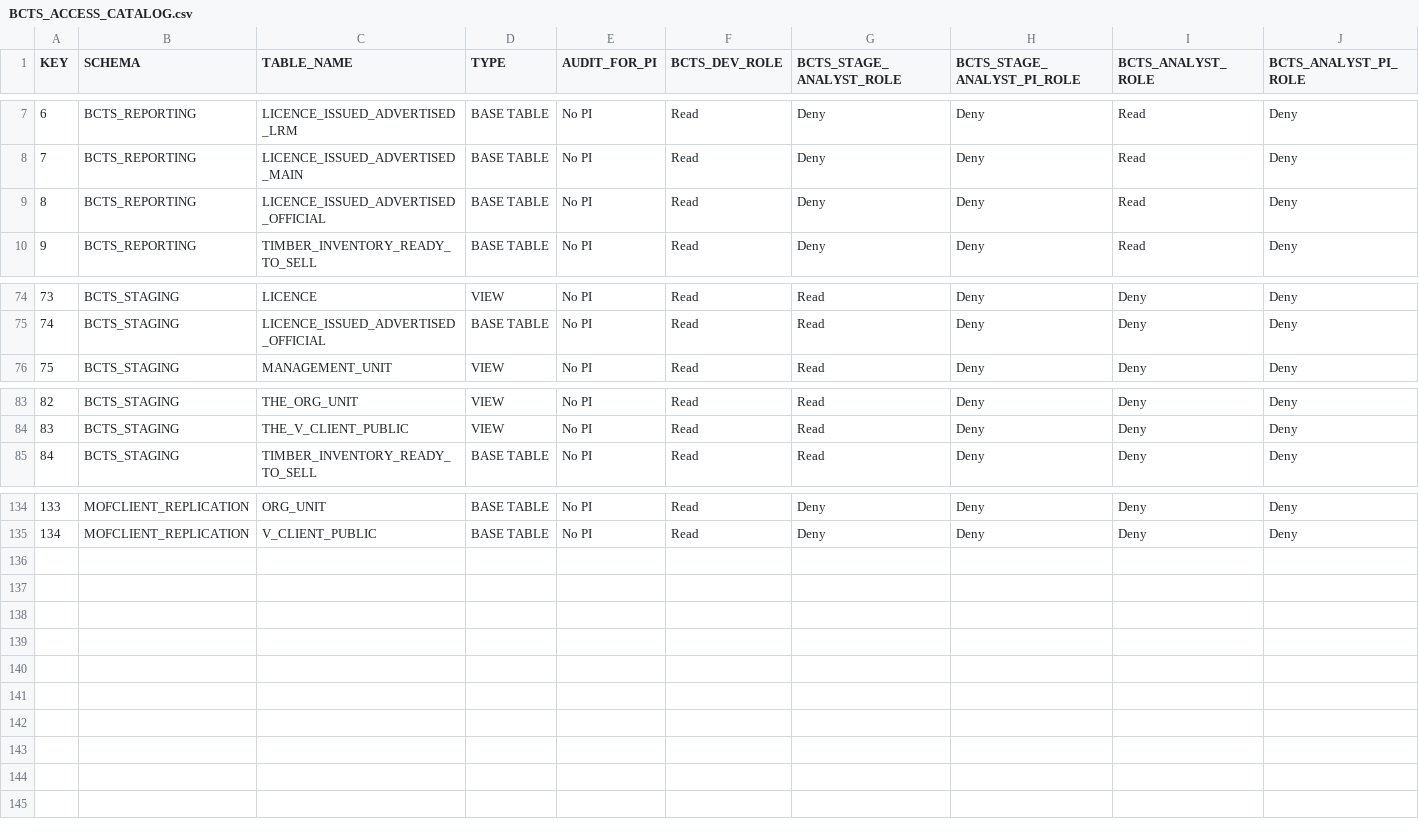
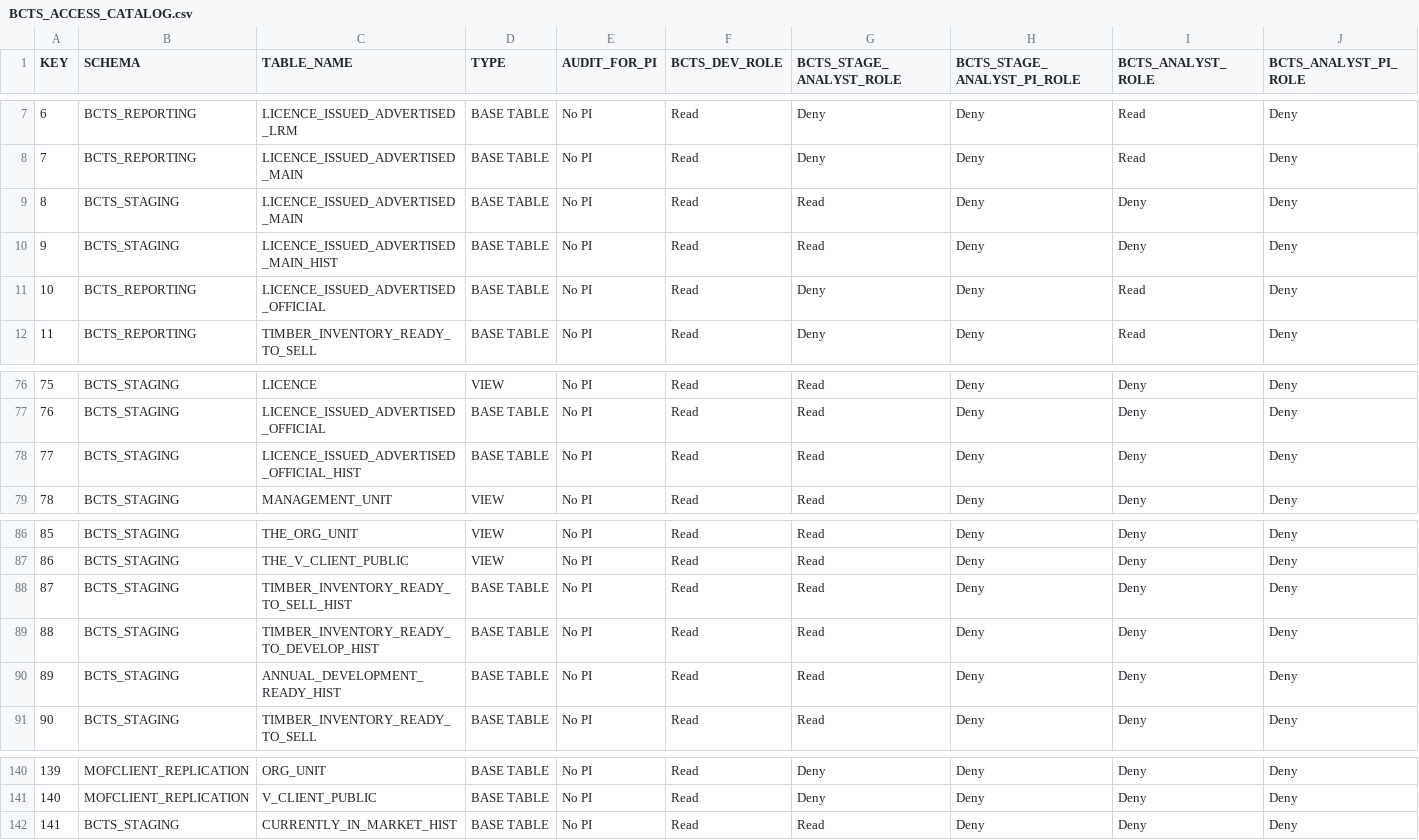
Before and after one commit to bcgov/nr-dap-ods, a CSV file: shared/bcts_access_management/BCTS_ACCESS_CATALOG.csv, drawn as a sheet; only a part is shown, gaps mark what is left out; addresses are those after the commit; the diff names each change by its address in the sheet, - before the commit and + after, or states it on an @@ line.

Commit message:
Added historic versions of the tables in the staging area

```diff
--- a/shared/bcts_access_management/BCTS_ACCESS_CATALOG.csv
+++ b/shared/bcts_access_management/BCTS_ACCESS_CATALOG.csv
+row 9: 8 | BCTS_STAGING | LICENCE_ISSUED_ADVERTISED_MAIN | BASE TABLE | No PI | Read | Read | Deny | Deny | Deny
+row 10: 9 | BCTS_STAGING | LICENCE_ISSUED_ADVERTISED_MAIN_HIST | BASE TABLE | No PI | Read | Read | Deny | Deny | Deny
@@ column A (KEY) renumbered between rows 11 and 141 @@
+row 78: 77 | BCTS_STAGING | LICENCE_ISSUED_ADVERTISED_OFFICIAL_HIST | BASE TABLE | No PI | Read | Read | Deny | Deny | Deny
+row 88: 87 | BCTS_STAGING | TIMBER_INVENTORY_READY_TO_SELL_HIST | BASE TABLE | No PI | Read | Read | Deny | Deny | Deny
+row 89: 88 | BCTS_STAGING | TIMBER_INVENTORY_READY_TO_DEVELOP_HIST | BASE TABLE | No PI | Read | Read | Deny | Deny | Deny
+row 90: 89 | BCTS_STAGING | ANNUAL_DEVELOPMENT_READY_HIST | BASE TABLE | No PI | Read | Read | Deny | Deny | Deny
+row 142: 141 | BCTS_STAGING | CURRENTLY_IN_MARKET_HIST | BASE TABLE | No PI | Read | Read | Deny | Deny | Deny
```
